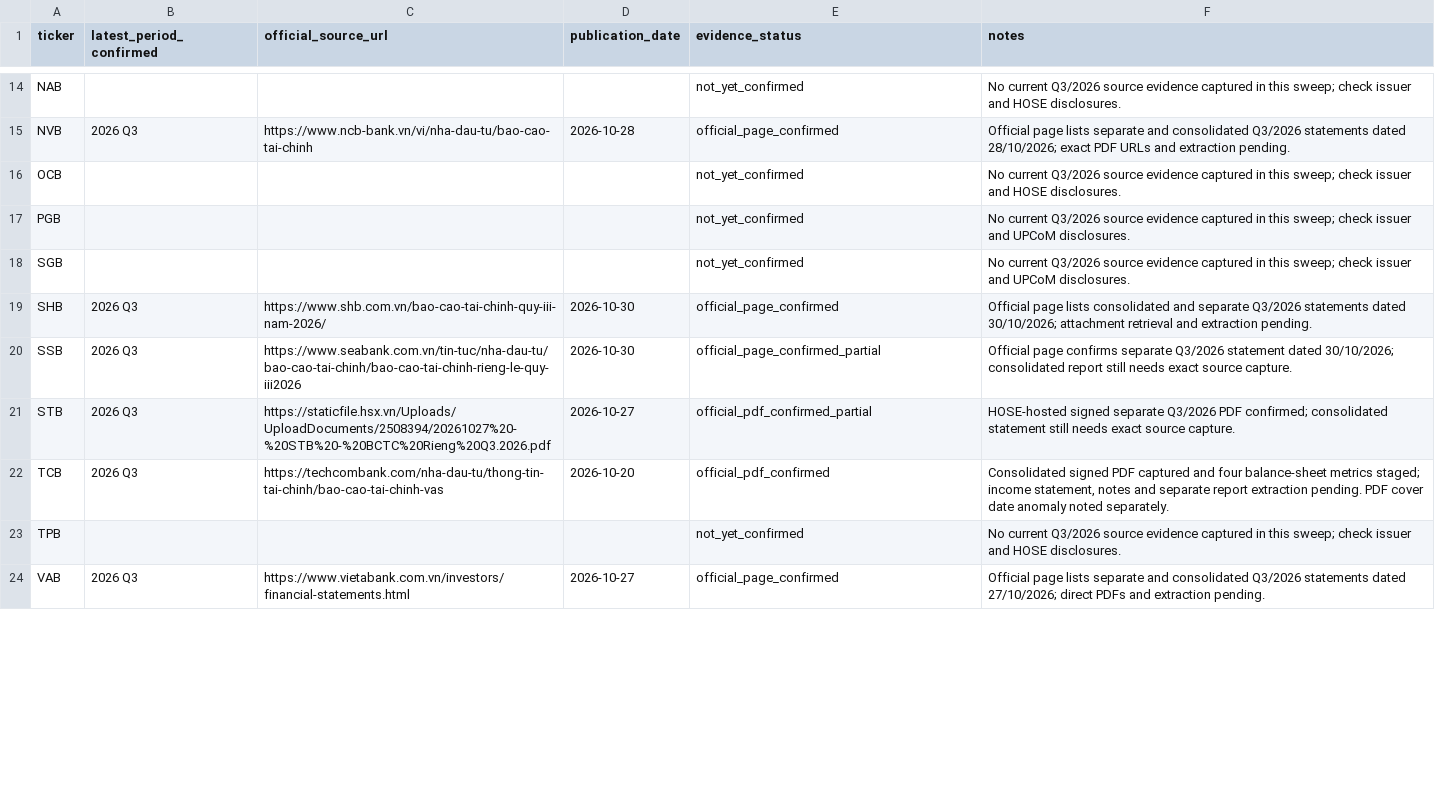
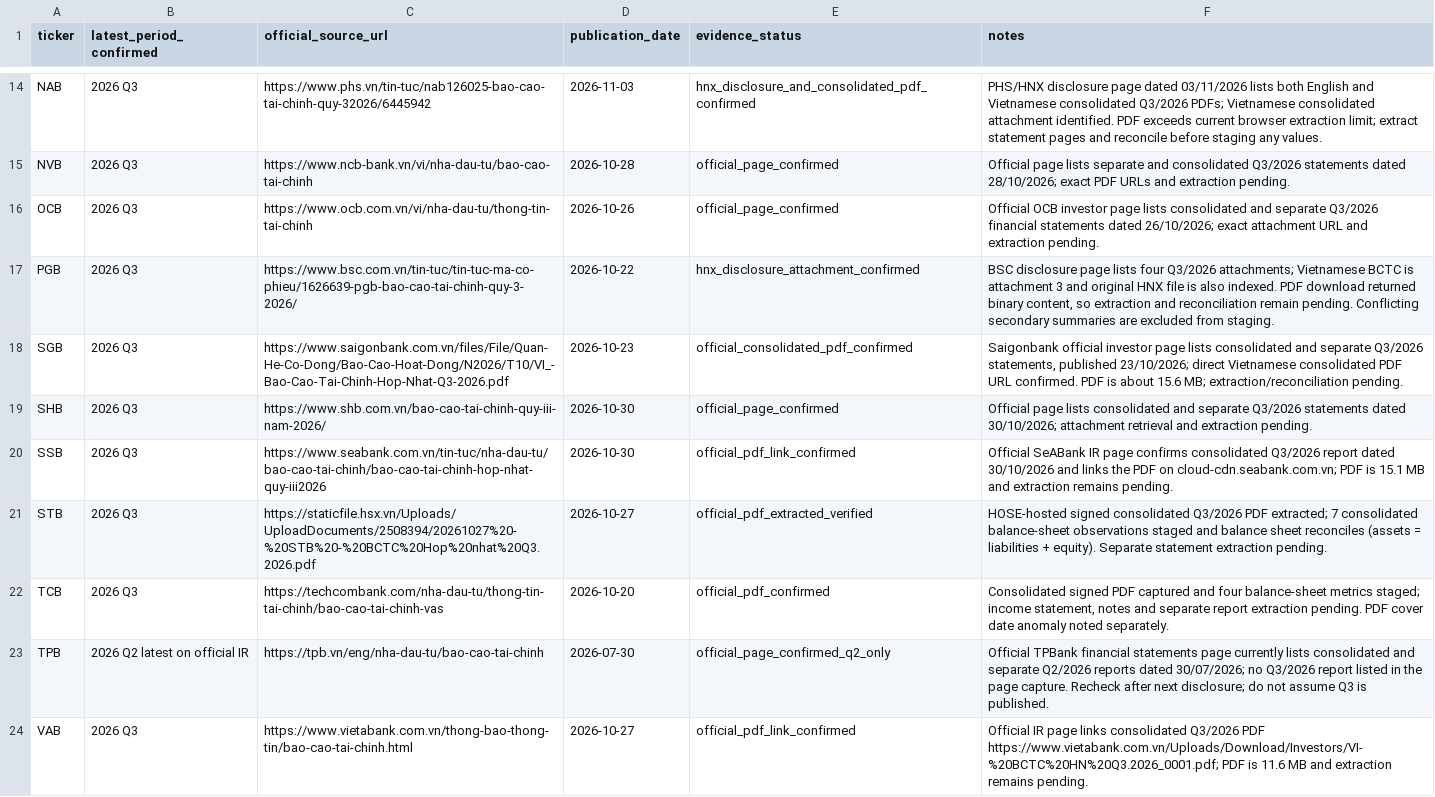
Before and after one commit to TRILM1611/vietnam-banking-dashboard, a CSV file: Ngan-hang/vn_banking_dashboard_free/BANK_REGISTRY_SWEEP_2026-11-05.csv, drawn as a sheet; only a part is shown, gaps mark what is left out; the diff covers the shown part only.

Commit message:
Import currently verified bank data batch
* Add consolidated verified observations batch (49 rows)

* Add single guarded Production import for consolidated verified batch

* Record bank registry audit and import coverage status

* Update official Q3 source discovery evidence for remaining banks

* Add verified STB Q3 2026 consolidated balance sheet observations

* Update verified registry coverage after STB Q3 2026 extraction

* Record official STB Q3 2026 consolidated PDF extraction

* Expand guarded production import workflow to 56 verified observations including STB

* Add verified BVB Q3 2026 consolidated balance sheet observations

* Update verified registry coverage after BVB Q3 2026 extraction

* Record official BVB Q3 2026 consolidated PDF extraction

* Expand guarded production import workflow to 63 verified observations including BVB

* Update official Q3 2026 source discovery for ABB EIB LPB and HDB

* Add official Q3 2026 source discovery for OCB VIB and PCB

* Add verified PCB Q3 2026 consolidated balance sheet observations

* Update verified registry coverage after PCB Q3 2026 extraction

* Record official PCB Q3 2026 consolidated PDF extraction

* Expand guarded production import workflow to 70 verified observations including PCB

* Add verified VIB Q3 2026 consolidated balance sheet observations

* Update verified registry coverage after VIB Q3 2026 extraction

* Record official VIB Q3 2026 consolidated PDF extraction

* Expand guarded production import workflow to 77 verified observations including VIB

* Record official NAB Q3 2026 consolidated PDF source

* Correct verified observation count to 77 in registry status

* Improve official disclosure audit for ABB BID and TPB Q3 2026

* Update official Q3 2026 disclosure links for BID NAB and PGB

* Update KLB SGB and VBB official Q3 2026 report source audit

* Fix 77-row import confirmation guard

* Confirm BAB Q3 filing on HNX issuer profile

* Refine Q3 filing evidence for ABB NAB and PGB

* Confirm VPBank Q3 financial statement publication

```diff
--- a/Ngan-hang/vn_banking_dashboard_free/BANK_REGISTRY_SWEEP_2026-11-05.csv
+++ b/Ngan-hang/vn_banking_dashboard_free/BANK_REGISTRY_SWEEP_2026-11-05.csv
@@ -14,11 +14,11 @@ ticker,latest_period_confirmed,official_source_url,publication_date,evidence_sta
-"NAB","","","","not_yet_confirmed","No current Q3/2026 source evidence captured in this sweep; check issuer and HOSE disclosures."
+"NAB","2026 Q3","https://www.phs.vn/tin-tuc/nab126025-bao-cao-tai-chinh-quy-32026/6445942","2026-11-03","hnx_disclosure_and_consolidated_pdf_confirmed","PHS/HNX disclosure page dated 03/11/2026 lists both English and Vietnamese consolidated Q3/2026 PDFs; Vietnamese consolidated attachment identified. PDF exceeds current browser extraction limit; extract statement pages and reconcile before staging any values."
 "NVB","2026 Q3","https://www.ncb-bank.vn/vi/nha-dau-tu/bao-cao-tai-chinh","2026-10-28","official_page_confirmed","Official page lists separate and consolidated Q3/2026 statements dated 28/10/2026; exact PDF URLs and extraction pending."
-"OCB","","","","not_yet_confirmed","No current Q3/2026 source evidence captured in this sweep; check issuer and HOSE disclosures."
-"PGB","","","","not_yet_confirmed","No current Q3/2026 source evidence captured in this sweep; check issuer and UPCoM disclosures."
-"SGB","","","","not_yet_confirmed","No current Q3/2026 source evidence captured in this sweep; check issuer and UPCoM disclosures."
+"OCB","2026 Q3","https://www.ocb.com.vn/vi/nha-dau-tu/thong-tin-tai-chinh","2026-10-26","official_page_confirmed","Official OCB investor page lists consolidated and separate Q3/2026 financial statements dated 26/10/2026; exact attachment URL and extraction pending."
+"PGB","2026 Q3","https://www.bsc.com.vn/tin-tuc/tin-tuc-ma-co-phieu/1626639-pgb-bao-cao-tai-chinh-quy-3-2026/","2026-10-22","hnx_disclosure_attachment_confirmed","BSC disclosure page lists four Q3/2026 attachments; Vietnamese BCTC is attachment 3 and original HNX file is also indexed. PDF download returned binary content, so extraction and reconciliation remain pending. Conflicting secondary summaries are excluded from staging."
+"SGB","2026 Q3","https://www.saigonbank.com.vn/files/File/Quan-He-Co-Dong/Bao-Cao-Hoat-Dong/N2026/T10/VI_-Bao-Cao-Tai-Chinh-Hop-Nhat-Q3-2026.pdf","2026-10-23","official_consolidated_pdf_confirmed","Saigonbank official investor page lists consolidated and separate Q3/2026 statements, published 23/10/2026; direct Vietnamese consolidated PDF URL confirmed. PDF is about 15.6 MB; extraction/reconciliation pending."
 "SHB","2026 Q3","https://www.shb.com.vn/bao-cao-tai-chinh-quy-iii-nam-2026/","2026-10-30","official_page_confirmed","Official page lists consolidated and separate Q3/2026 statements dated 30/10/2026; attachment retrieval and extraction pending."
-"SSB","2026 Q3","https://www.seabank.com.vn/tin-tuc/nha-dau-tu/bao-cao-tai-chinh/bao-cao-tai-chinh-rieng-le-quy-iii2026","2026-10-30","official_page_confirmed_partial","Official page confirms separate Q3/2026 statement dated 30/10/2026; consolidated report still needs exact source capture."
-"STB","2026 Q3","https://staticfile.hsx.vn/Uploads/UploadDocuments/2508394/20261027%20-%20STB%20-%20BCTC%20Rieng%20Q3.2026.pdf","2026-10-27","official_pdf_confirmed_partial","HOSE-hosted signed separate Q3/2026 PDF confirmed; consolidated statement still needs exact source capture."
+"SSB","2026 Q3","https://www.seabank.com.vn/tin-tuc/nha-dau-tu/bao-cao-tai-chinh/bao-cao-tai-chinh-hop-nhat-quy-iii2026","2026-10-30","official_pdf_link_confirmed","Official SeABank IR page confirms consolidated Q3/2026 report dated 30/10/2026 and links the PDF on cloud-cdn.seabank.com.vn; PDF is 15.1 MB and extraction remains pending."
+"STB","2026 Q3","https://staticfile.hsx.vn/Uploads/UploadDocuments/2508394/20261027%20-%20STB%20-%20BCTC%20Hop%20nhat%20Q3.2026.pdf","2026-10-27","official_pdf_extracted_verified","HOSE-hosted signed consolidated Q3/2026 PDF extracted; 7 consolidated balance-sheet observations staged and balance sheet reconciles (assets = liabilities + equity). Separate statement extraction pending."
 "TCB","2026 Q3","https://techcombank.com/nha-dau-tu/thong-tin-tai-chinh/bao-cao-tai-chinh-vas","2026-10-20","official_pdf_confirmed","Consolidated signed PDF captured and four balance-sheet metrics staged; income statement, notes and separate report extraction pending. PDF cover date anomaly noted separately."
-"TPB","","","","not_yet_confirmed","No current Q3/2026 source evidence captured in this sweep; check issuer and HOSE disclosures."
-"VAB","2026 Q3","https://www.vietabank.com.vn/investors/financial-statements.html","2026-10-27","official_page_confirmed","Official page lists separate and consolidated Q3/2026 statements dated 27/10/2026; direct PDFs and extraction pending."
+"TPB","2026 Q2 latest on official IR","https://tpb.vn/eng/nha-dau-tu/bao-cao-tai-chinh","2026-07-30","official_page_confirmed_q2_only","Official TPBank financial statements page currently lists consolidated and separate Q2/2026 reports dated 30/07/2026; no Q3/2026 report listed in the page capture. Recheck after next disclosure; do not assume Q3 is published."
+"VAB","2026 Q3","https://www.vietabank.com.vn/thong-bao-thong-tin/bao-cao-tai-chinh.html","2026-10-27","official_pdf_link_confirmed","Official IR page links consolidated Q3/2026 PDF https://www.vietabank.com.vn/Uploads/Download/Investors/VI-%20BCTC%20HN%20Q3.2026_0001.pdf; PDF is 11.6 MB and extraction remains pending."
```
Also changed, not shown: 50 edited cells elsewhere in this file, 3 other files.
